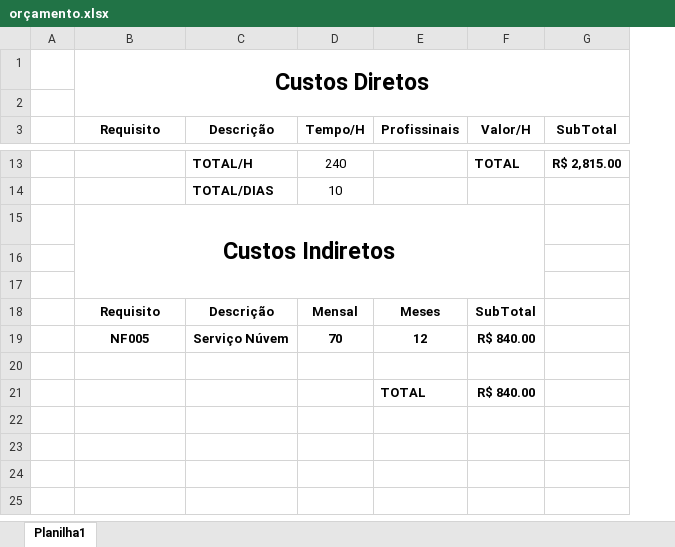
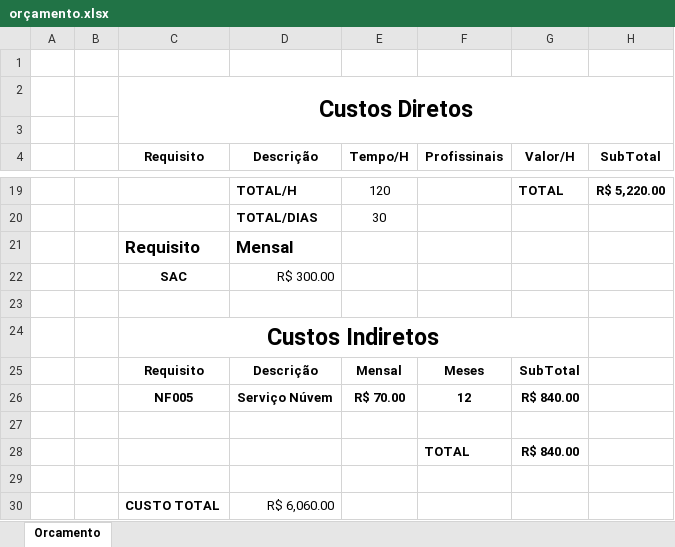
Before and after one commit to GleidsonSousa/SENAI2023, an Excel workbook: projetos/preProjetoRenas/orçamento.xlsx, sheet Orcamento, drawn as a sheet; only a part is shown, gaps mark what is left out; values as stored, in another font and other column widths than the file's, no borders; removed rows and columns are numbered as before the commit, all else as after; the diff covers the shown part only; the diff names each change by its address in the sheet, - before the commit and + after, or states it on an @@ line.

```diff
--- a/projetos/preProjetoRenas/orçamento.xlsx (sheet Orcamento)
+++ b/projetos/preProjetoRenas/orçamento.xlsx (sheet Orcamento)
-sheet tab: Planilha1
+sheet tab: Orcamento
+column B, empty
+row 1: (empty)
-E19 (Tempo/H): 240
+E19 (Tempo/H): 120
-H19 (SubTotal): R$ 2,815.00
+H19 (SubTotal): R$ 5,220.00
+row 20:  |  |  | TOTAL/DIAS | 30
+row 21:  |  | Requisito | Mensal
+row 22:  |  | SAC | R$ 300.00
-row 23:  |  | TOTAL/DIAS | 10
+row 23: (empty)
-row 16: (empty)
-row 17: (empty)
-E26 (Tempo/H): 70
+E26 (Tempo/H): R$ 70.00
+row 29: (empty)
+row 30:  |  | CUSTO TOTAL | R$ 6,060.00
```
Also changed, not shown: 5 added rows and 27 edited cells elsewhere in this sheet, formulas that keep their value, 3 other files.
